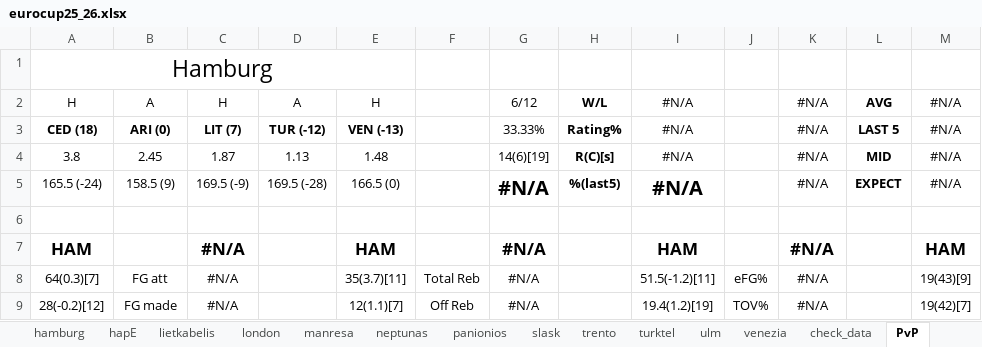
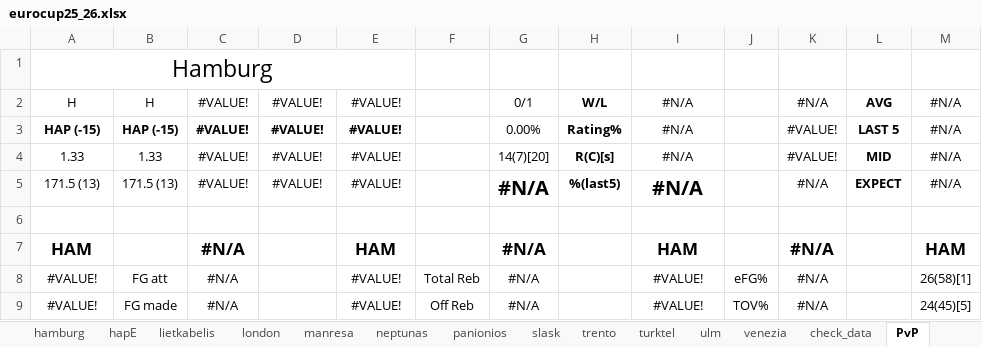
Before and after one commit to Juventtini/season_2026, an Excel workbook: excel/eurocup25_26.xlsx, sheet PvP, drawn as a sheet; only a part is shown; values as stored, in another font and other column widths than the file's, no borders; charts and pictures and conditional formats and table styles not drawn; the diff covers the shown part only; the diff names each change by its address in the sheet, - before the commit and + after, or states it on an @@ line.

```diff
--- a/excel/eurocup25_26.xlsx (sheet PvP)
+++ b/excel/eurocup25_26.xlsx (sheet PvP)
-B2: A
+B2: H
-C2: H
+C2: #VALUE!
-D2: A
+D2: #VALUE!
-E2: H
+E2: #VALUE!
-G2: 6/12
+G2: 0/1
-A3: CED (18)
+A3: HAP (-15)
-B3: ARI (0)
+B3: HAP (-15)
-C3: LIT (7)
+C3: #VALUE!
-D3: TUR (-12)
+D3: #VALUE!
-E3: VEN (-13)
+E3: #VALUE!
-G3: 33.33%
+G3: 0.00%
-K3:K4: #N/A
+K3:K4: #VALUE!
-A4: 3.8
+A4: 1.33
-B4: 2.45
+B4: 1.33
-C4: 1.87
+C4: #VALUE!
-D4: 1.13
+D4: #VALUE!
-E4: 1.48
+E4: #VALUE!
-G4: 14(6)[19]
+G4: 14(7)[20]
-A5: 165.5 (-24)
+A5: 171.5 (13)
-B5: 158.5 (9)
+B5: 171.5 (13)
-C5: 169.5 (-9)
+C5: #VALUE!
-D5: 169.5 (-28)
+D5: #VALUE!
-E5: 166.5 (0)
+E5: #VALUE!
-A8: 64(0.3)[7]
+A8: #VALUE!
-E8: 35(3.7)[11]
+E8: #VALUE!
-I8: 51.5(-1.2)[11]
+I8: #VALUE!
-M8: 19(43)[9]
+M8: 26(58)[1]
-A9: 28(-0.2)[12]
+A9: #VALUE!
-E9: 12(1.1)[7]
+E9: #VALUE!
-I9: 19.4(1.2)[19]
+I9: #VALUE!
-M9: 19(42)[7]
+M9: 24(45)[5]
```
Also changed, not shown: 9 added rows, 9 removed rows and 39 edited cells elsewhere in this sheet, sheet all_data, sheet hapE, sheet aris, sheet hamburg, sheet turktel, sheet slask, 3 more sheets, excel/euroleague25_26.xlsx, excel/lnb25_26.xlsx.
